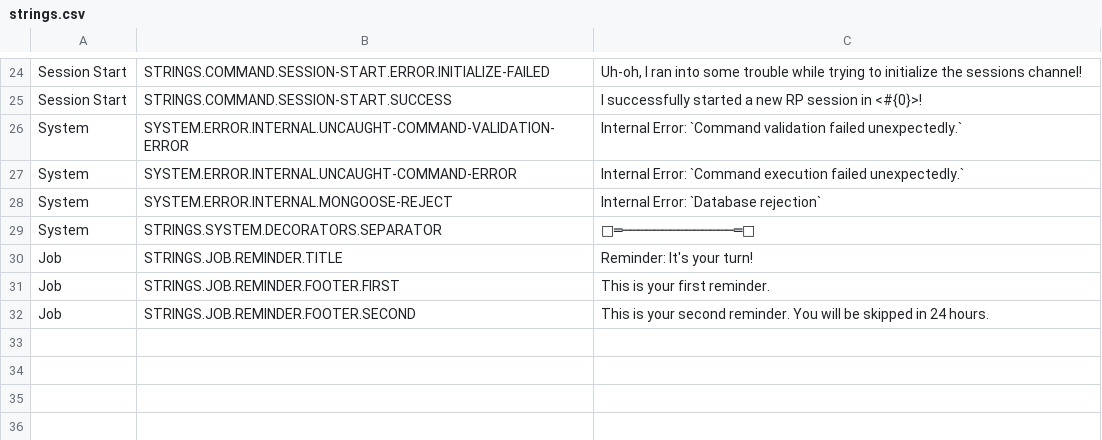
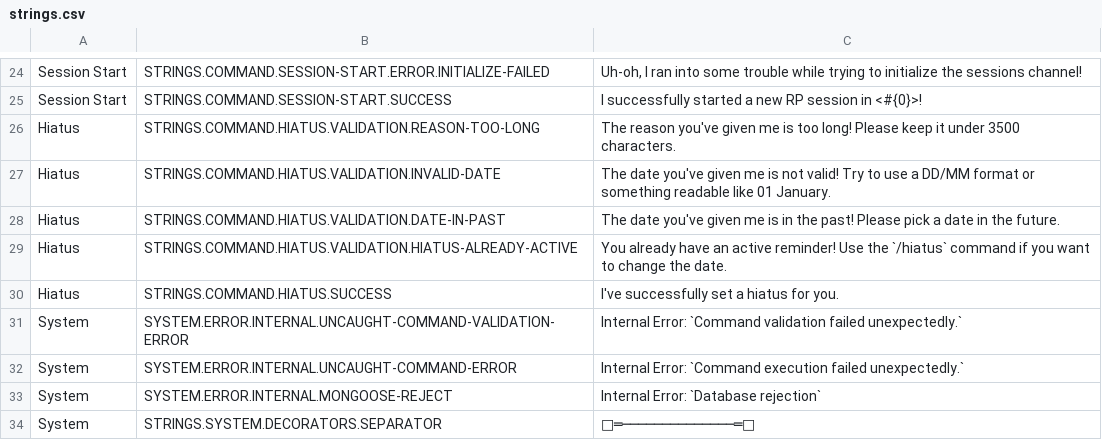
Before and after one commit to Haiyn/nughub-bot, a CSV file: orchestration/redis/data/strings.csv, drawn as a sheet; only a part is shown, gaps mark what is left out; the shorter side is filled out with more unchanged rows; the diff names each change by its address in the sheet, - before the commit and + after, or states it on an @@ line.

Commit message:
:sparkles: implement hiatus creation

```diff
--- a/orchestration/redis/data/strings.csv
+++ b/orchestration/redis/data/strings.csv
+row 26: Hiatus | STRINGS.COMMAND.HIATUS.VALIDATION.REASON-TOO-LONG | The reason you've given me is too long! Please keep it under 3500 characters.
+row 27: Hiatus | STRINGS.COMMAND.HIATUS.VALIDATION.INVALID-DATE | The date you've given me is not valid! Try to use a DD/MM format or something readable like 01 January.
+row 28: Hiatus | STRINGS.COMMAND.HIATUS.VALIDATION.DATE-IN-PAST | The date you've given me is in the past! Please pick a date in the future.
+row 29: Hiatus | STRINGS.COMMAND.HIATUS.VALIDATION.HIATUS-ALREADY-ACTIVE | You already have an active reminder! Use the `/hiatus` command if you want to change the date.
+row 30: Hiatus | STRINGS.COMMAND.HIATUS.SUCCESS | I've successfully set a hiatus for you.
```
Also changed, not shown: orchestration/redis/data/configuration-dev.csv, orchestration/redis/data/configuration-prod.csv, 19 other files.
